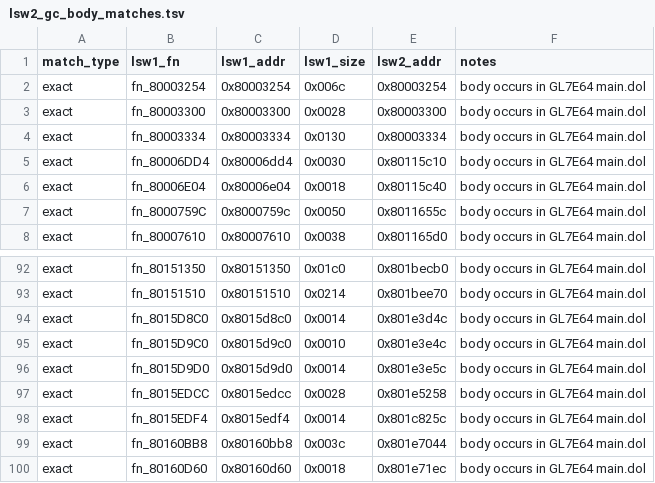
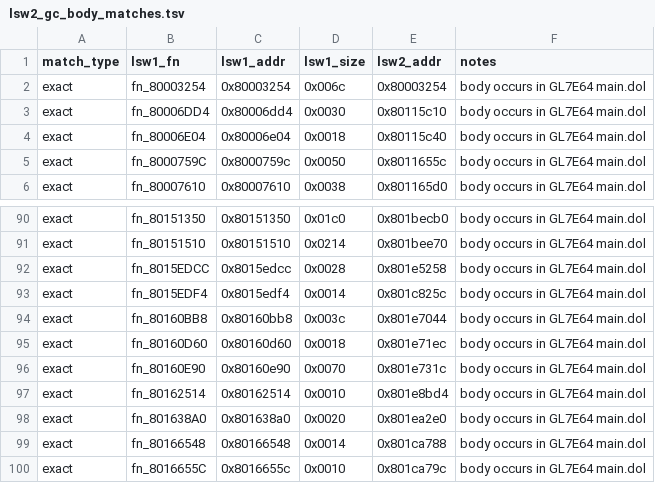
Before and after one commit to ellierocks/lsw1-decomp, a TSV file: docs/symbol_donors/lsw2_gc_body_matches.tsv, drawn as a sheet; only a part is shown, gaps mark what is left out; the shorter side is filled out with more unchanged rows.

```diff
--- a/docs/symbol_donors/lsw2_gc_body_matches.tsv
+++ b/docs/symbol_donors/lsw2_gc_body_matches.tsv
@@ -2,4 +2,2 @@ match_type	lsw1_fn	lsw1_addr	lsw1_size	lsw2_addr	notes
 exact	fn_80003254	0x80003254	0x006c	0x80003254	body occurs in GL7E64 main.dol
-exact	fn_80003300	0x80003300	0x0028	0x80003300	body occurs in GL7E64 main.dol
-exact	fn_80003334	0x80003334	0x0130	0x80003334	body occurs in GL7E64 main.dol
 exact	fn_80006DD4	0x80006dd4	0x0030	0x80115c10	body occurs in GL7E64 main.dol
@@ -93,5 +91,2 @@ exact	fn_80151350	0x80151350	0x01c0	0x801becb0	body occurs in GL7E64 main.dol
 exact	fn_80151510	0x80151510	0x0214	0x801bee70	body occurs in GL7E64 main.dol
-exact	fn_8015D8C0	0x8015d8c0	0x0014	0x801e3d4c	body occurs in GL7E64 main.dol
-exact	fn_8015D9C0	0x8015d9c0	0x0010	0x801e3e4c	body occurs in GL7E64 main.dol
-exact	fn_8015D9D0	0x8015d9d0	0x0014	0x801e3e5c	body occurs in GL7E64 main.dol
 exact	fn_8015EDCC	0x8015edcc	0x0028	0x801e5258	body occurs in GL7E64 main.dol
```
Also changed, not shown: docs/symbol_donors/nu2_gc_body_confirmations.tsv, docs/symbol_donors/sdk_anchor_rename_queue.tsv, 6 other files.
